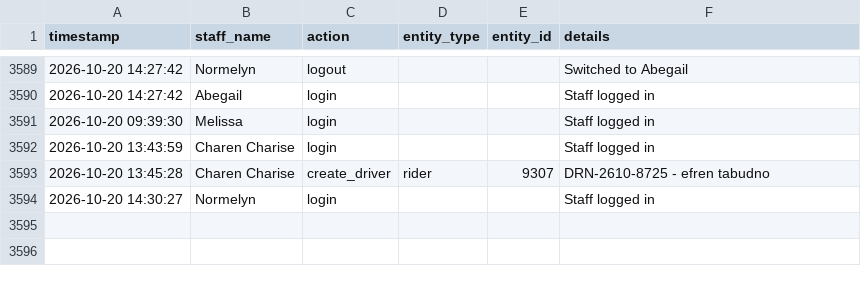
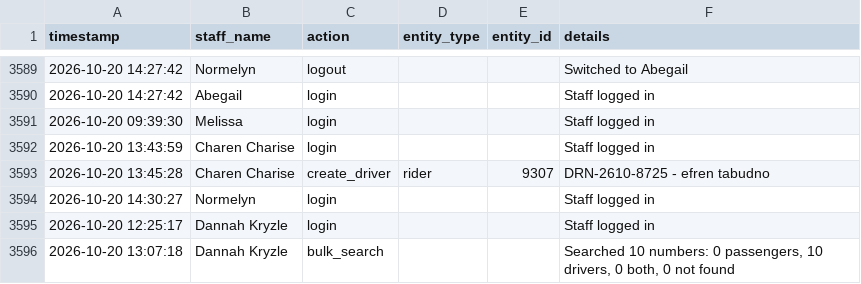
Before and after one commit to jangdannug/PinoyRidePh, a CSV file: logs/activity-log.csv, drawn as a sheet; only a part is shown, gaps mark what is left out.

Commit message:
Activity log sync (startup) - 2026-10-20 14:36:00

```diff
--- a/logs/activity-log.csv
+++ b/logs/activity-log.csv
@@ -3594 +3594,3 @@ timestamp,staff_name,action,entity_type,entity_id,details
 "2026-10-20 14:30:27",Normelyn,login,,,"Staff logged in"
+"2026-10-20 12:25:17","Dannah Kryzle",login,,,"Staff logged in"
+"2026-10-20 13:07:18","Dannah Kryzle",bulk_search,,,"Searched 10 numbers: 0 passengers, 10 drivers, 0 both, 0 not found"
```
Also changed, not shown: 1 other file.
